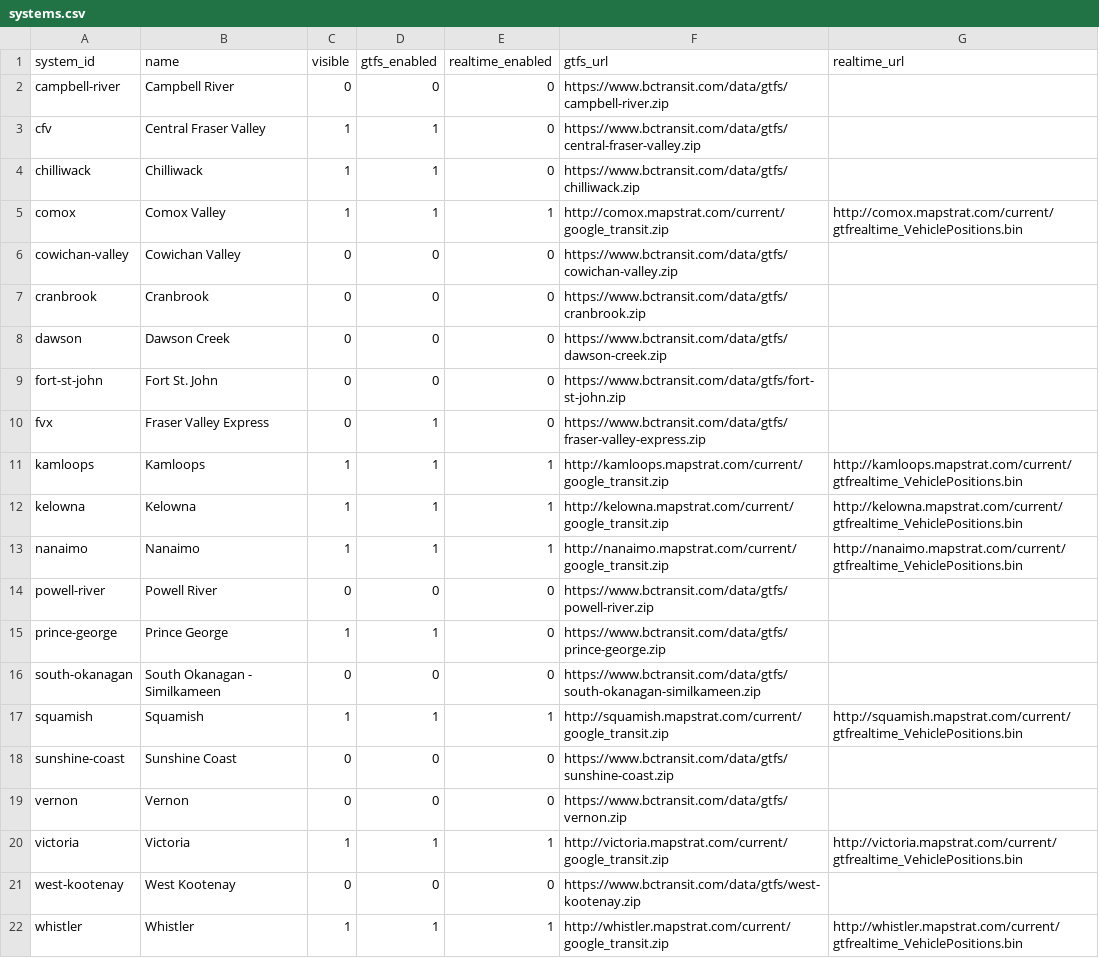
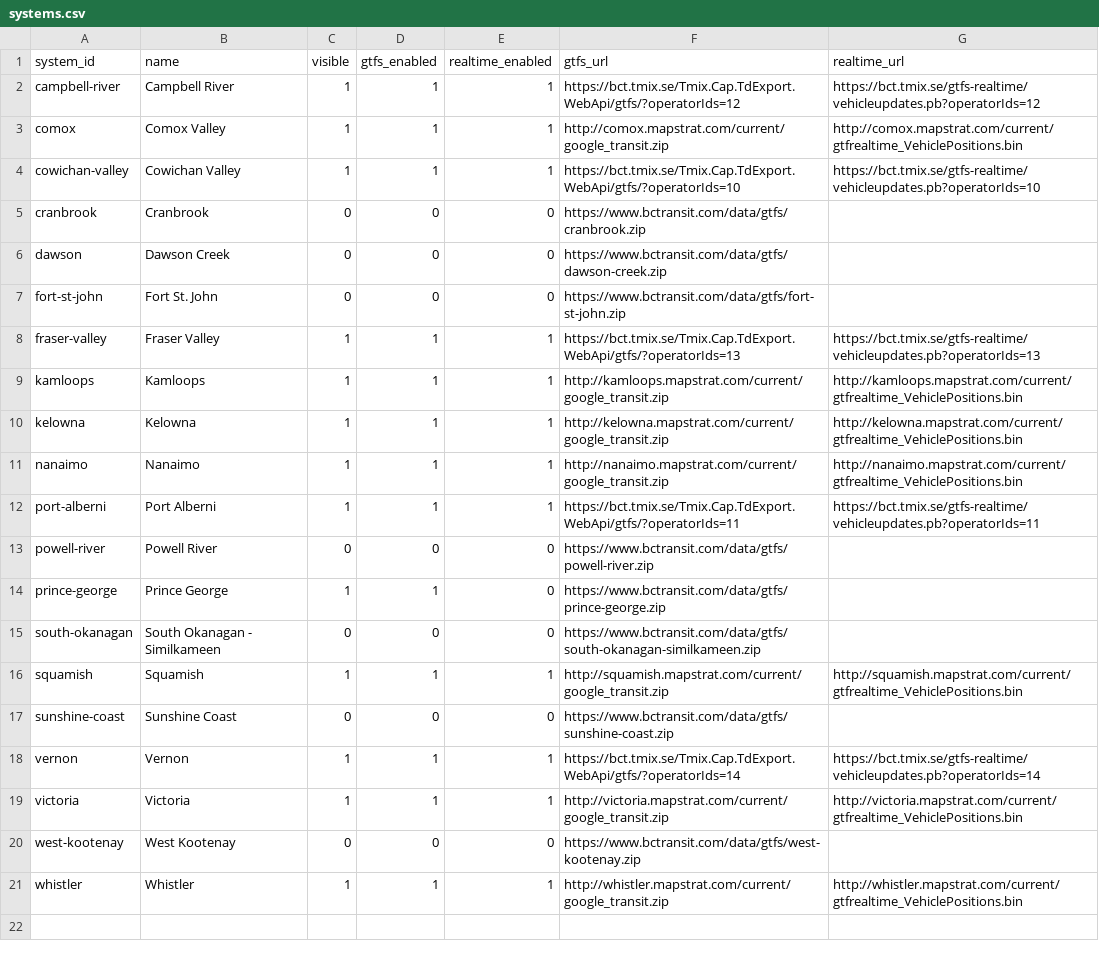
Before and after one commit to bumblesquashs/bctracker, a CSV file: static_data/systems.csv, drawn as a sheet.

Commit message:
Add more realtime systems

```diff
--- a/static_data/systems.csv
+++ b/static_data/systems.csv
@@ -1,7 +1,5 @@
 system_id,name,visible,gtfs_enabled,realtime_enabled,gtfs_url,realtime_url
-campbell-river,Campbell River,0,0,0,https://www.bctransit.com/data/gtfs/campbell-river.zip,
-cfv,Central Fraser Valley,1,1,0,https://www.bctransit.com/data/gtfs/central-fraser-valley.zip,
-chilliwack,Chilliwack,1,1,0,https://www.bctransit.com/data/gtfs/chilliwack.zip,
+campbell-river,Campbell River,1,1,1,https://bct.tmix.se/Tmix.Cap.TdExport.WebApi/gtfs/?operatorIds=12,https://bct.tmix.se/gtfs-realtime/vehicleupdates.pb?operatorIds=12
 comox,Comox Valley,1,1,1,http://comox.mapstrat.com/current/google_transit.zip,http://comox.mapstrat.com/current/gtfrealtime_VehiclePositions.bin
-cowichan-valley,Cowichan Valley,0,0,0,https://www.bctransit.com/data/gtfs/cowichan-valley.zip,
+cowichan-valley,Cowichan Valley,1,1,1,https://bct.tmix.se/Tmix.Cap.TdExport.WebApi/gtfs/?operatorIds=10,https://bct.tmix.se/gtfs-realtime/vehicleupdates.pb?operatorIds=10
 cranbrook,Cranbrook,0,0,0,https://www.bctransit.com/data/gtfs/cranbrook.zip,
@@ -9,3 +7,3 @@ dawson,Dawson Creek,0,0,0,https://www.bctransit.com/data/gtfs/dawson-creek.zip,
 fort-st-john,Fort St. John,0,0,0,https://www.bctransit.com/data/gtfs/fort-st-john.zip,
-fvx,Fraser Valley Express,0,1,0,https://www.bctransit.com/data/gtfs/fraser-valley-express.zip,
+fraser-valley,Fraser Valley,1,1,1,https://bct.tmix.se/Tmix.Cap.TdExport.WebApi/gtfs/?operatorIds=13,https://bct.tmix.se/gtfs-realtime/vehicleupdates.pb?operatorIds=13
 kamloops,Kamloops,1,1,1,http://kamloops.mapstrat.com/current/google_transit.zip,http://kamloops.mapstrat.com/current/gtfrealtime_VehiclePositions.bin
@@ -13,2 +11,3 @@ kelowna,Kelowna,1,1,1,http://kelowna.mapstrat.com/current/google_transit.zip,htt
 nanaimo,Nanaimo,1,1,1,http://nanaimo.mapstrat.com/current/google_transit.zip,http://nanaimo.mapstrat.com/current/gtfrealtime_VehiclePositions.bin
+port-alberni,Port Alberni,1,1,1,https://bct.tmix.se/Tmix.Cap.TdExport.WebApi/gtfs/?operatorIds=11,https://bct.tmix.se/gtfs-realtime/vehicleupdates.pb?operatorIds=11
 powell-river,Powell River,0,0,0,https://www.bctransit.com/data/gtfs/powell-river.zip,
@@ -18,3 +17,3 @@ squamish,Squamish,1,1,1,http://squamish.mapstrat.com/current/google_transit.zip,
 sunshine-coast,Sunshine Coast,0,0,0,https://www.bctransit.com/data/gtfs/sunshine-coast.zip,
-vernon,Vernon,0,0,0,https://www.bctransit.com/data/gtfs/vernon.zip,
+vernon,Vernon,1,1,1,https://bct.tmix.se/Tmix.Cap.TdExport.WebApi/gtfs/?operatorIds=14,https://bct.tmix.se/gtfs-realtime/vehicleupdates.pb?operatorIds=14
 victoria,Victoria,1,1,1,http://victoria.mapstrat.com/current/google_transit.zip,http://victoria.mapstrat.com/current/gtfrealtime_VehiclePositions.bin
```
Also changed, not shown: 2 other files.
